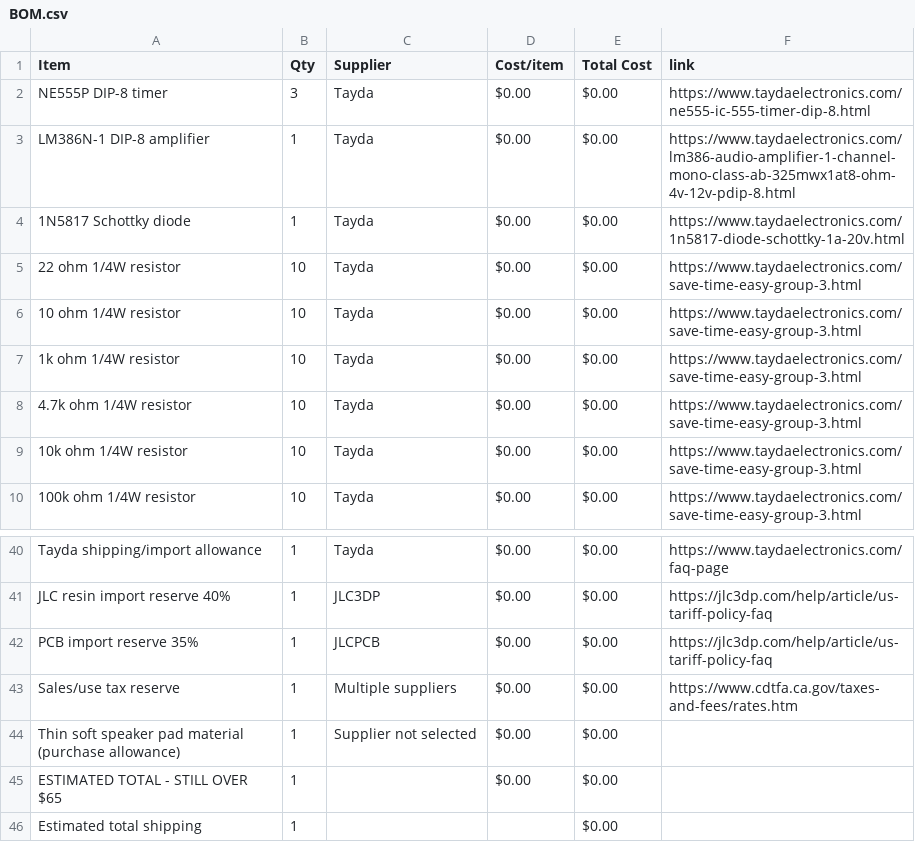
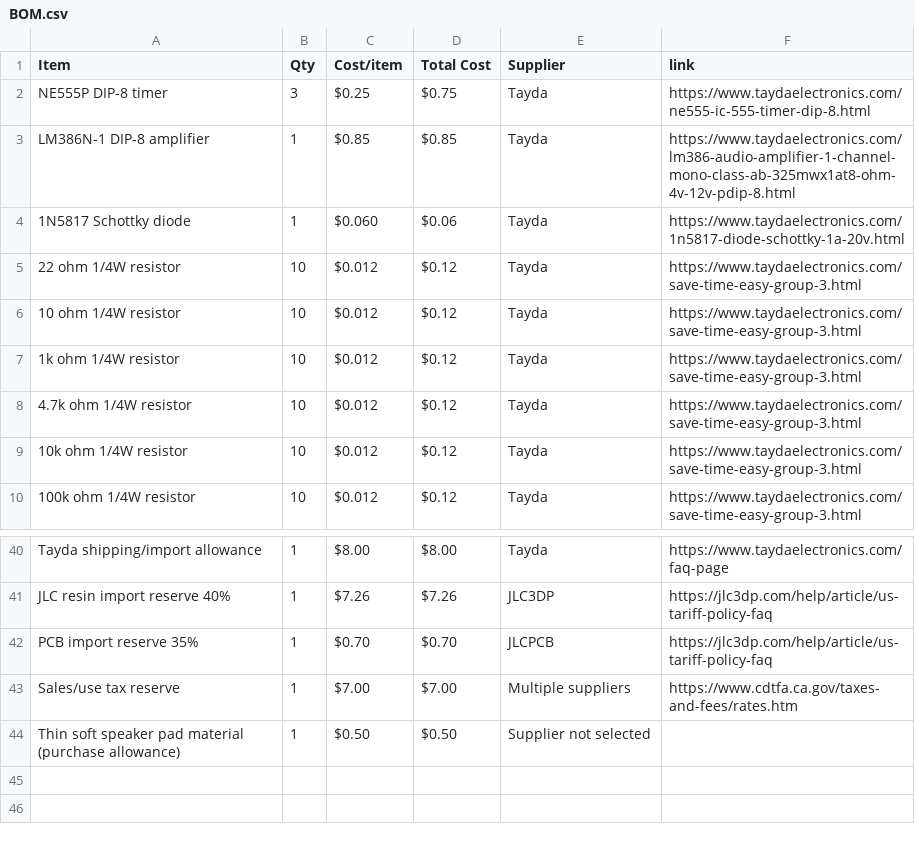
Before and after one commit to rvkshn-10/Triple-Drift-Synth, a CSV file: BOM.csv, drawn as a sheet; only a part is shown, gaps mark what is left out; removed rows and columns are numbered as before the commit, all else as after; the diff names each change by its address in the sheet, - before the commit and + after, or states it on an @@ line.

```diff
--- a/BOM.csv
+++ b/BOM.csv
+column C (Cost/item), rows 2-10: $0.25 | $0.85 | $0.060 | $0.012 | $0.012 | $0.012 | $0.012 | $0.012 | $0.012; rows 40-44: $8.00 | $7.26 | $0.70 | $7.00 | $0.50
+column D (Total Cost), rows 2-10: $0.75 | $0.85 | $0.06 | $0.12 | $0.12 | $0.12 | $0.12 | $0.12 | $0.12; rows 40-44: $8.00 | $7.26 | $0.70 | $7.00 | $0.50
-column D (Cost/item), rows 2-10: all $0.00; rows 40-44: all $0.00
-column E (Total Cost), rows 2-10: all $0.00; rows 40-44: all $0.00
-row 45: ESTIMATED TOTAL - STILL OVER $65 | 1 |  | $0.00 | $0.00
-row 46: Estimated total shipping | 1 |  |  | $0.00
```
Also changed, not shown: 1 other file.
